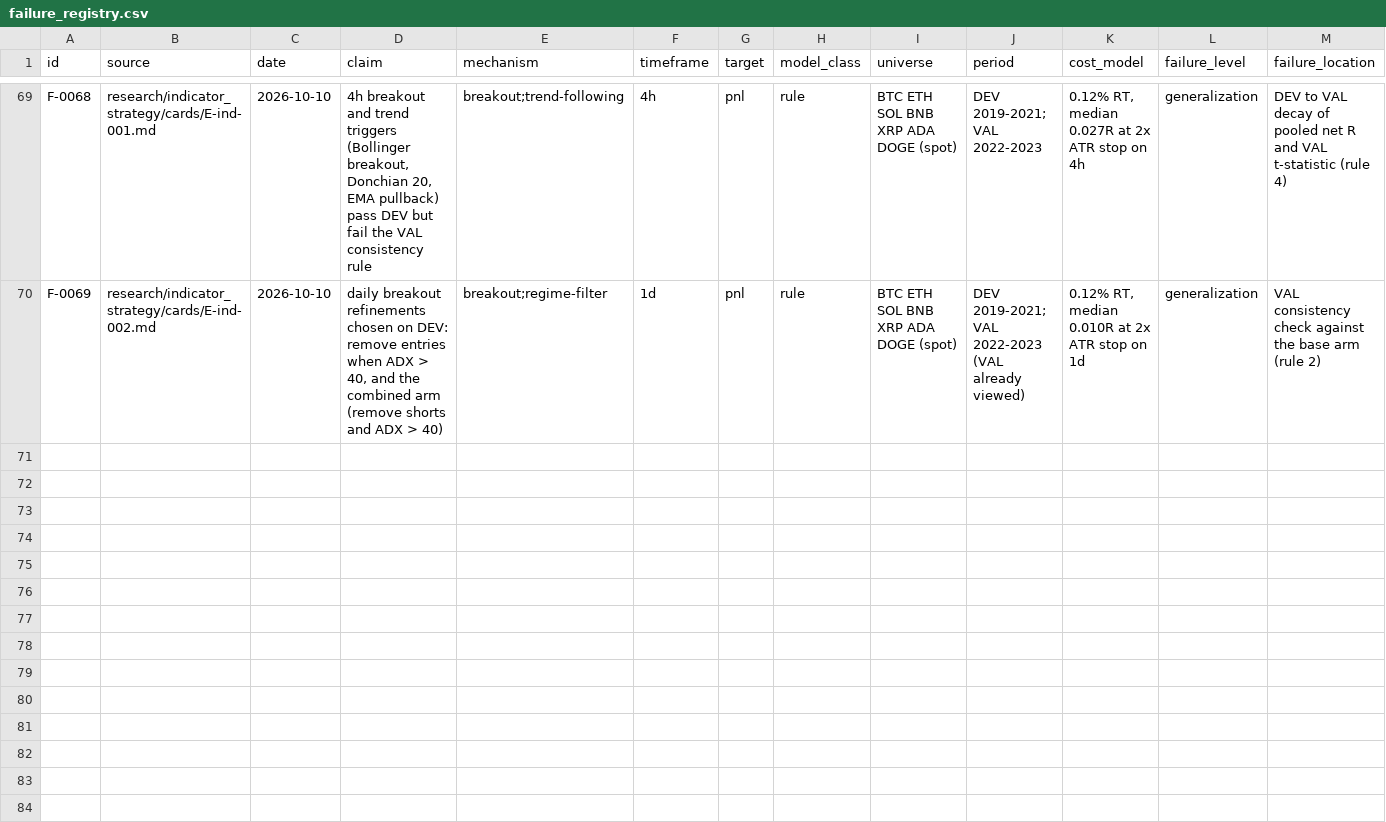
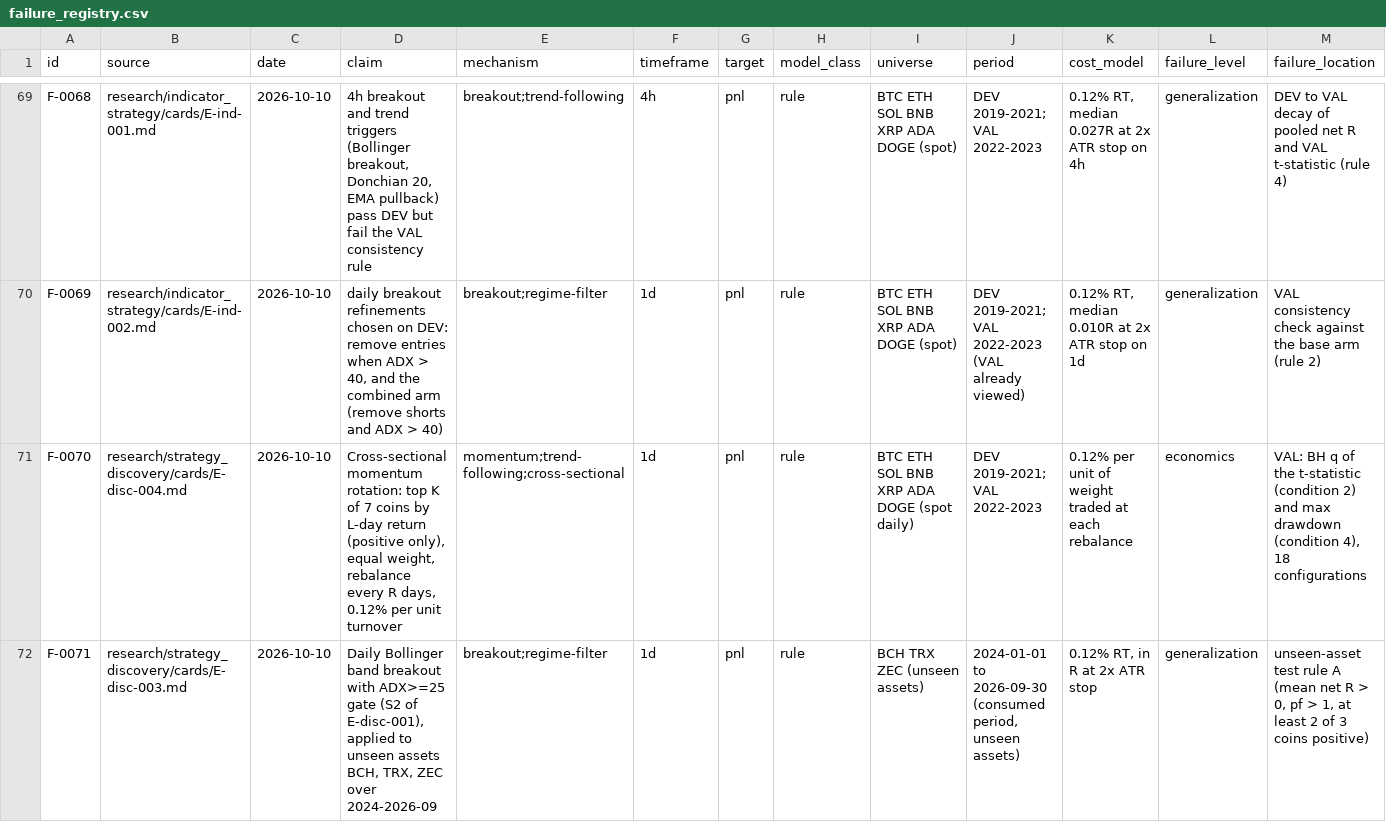
Before and after one commit to yuosef772424/crypto-signal-prediction, a CSV file: docs/research/failure_registry.csv, drawn as a sheet; only a part is shown, gaps mark what is left out; rows hold the shown columns only; the diff covers the shown part only; the diff names each change by its address in the sheet, - before the commit and + after, or states it on an @@ line.

```diff
--- a/docs/research/failure_registry.csv
+++ b/docs/research/failure_registry.csv
+row 71: F-0070 | research/strategy_discovery/cards/E-disc-004.md | 2026-10-10 | Cross-sectional momentum rotation: top K of 7 coins by L-day return (positive only), equal weight, rebalance every R days, 0.12% per unit turnover | momentum;trend-following;cross-sectional | 1d | pnl | rule | BTC ETH SOL BNB XRP ADA DOGE (spot daily) | DEV 2019-2021; VAL 2022-2023 | 0.12% per unit of weight traded at each rebalance | economics | VAL: BH q of the t-statistic (condition 2) and max drawdown (condition 4), 18 configurations
+row 72: F-0071 | research/strategy_discovery/cards/E-disc-003.md | 2026-10-10 | Daily Bollinger band breakout with ADX>=25 gate (S2 of E-disc-001), applied to unseen assets BCH, TRX, ZEC over 2024-2026-09 | breakout;regime-filter | 1d | pnl | rule | BCH TRX ZEC (unseen assets) | 2024-01-01 to 2026-09-30 (consumed period, unseen assets) | 0.12% RT, in R at 2x ATR stop | generalization | unseen-asset test rule A (mean net R > 0, pf > 1, at least 2 of 3 coins positive)
```
Also changed, not shown: 1 added row elsewhere in this file, 3 other files.
